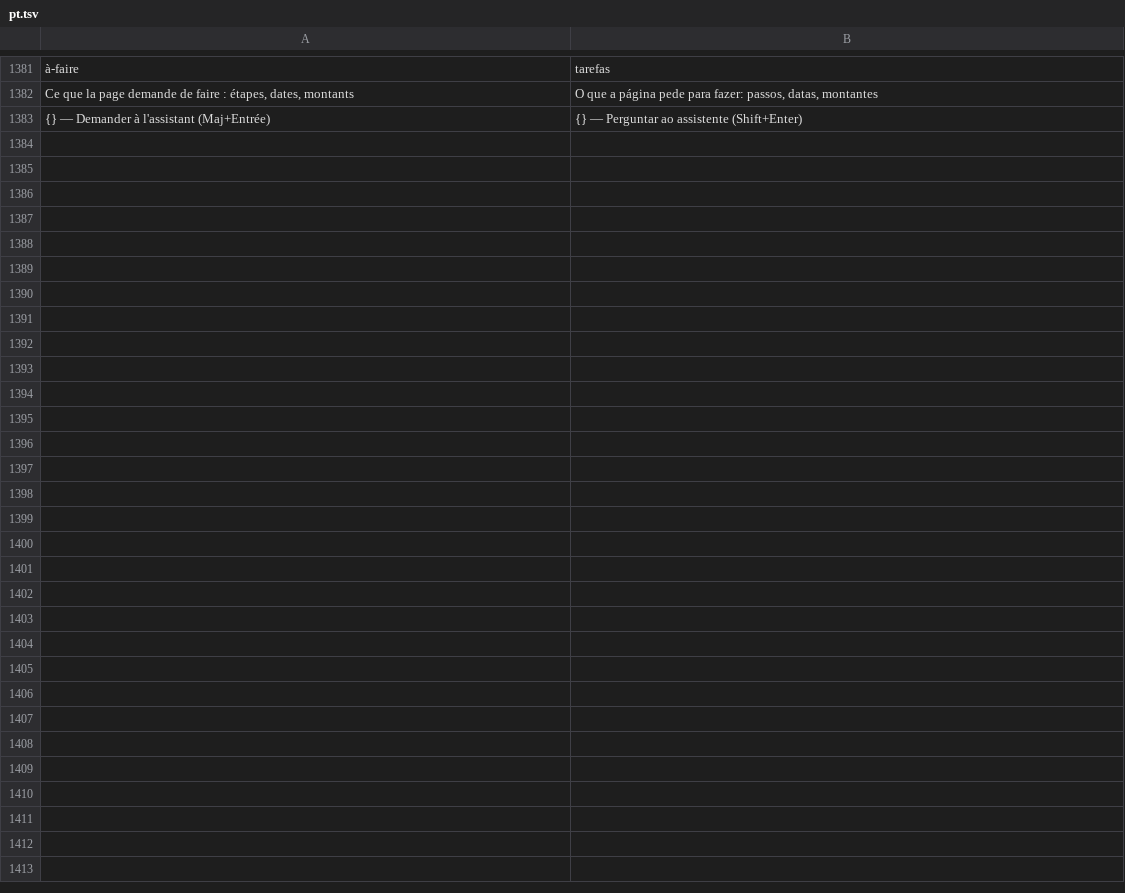
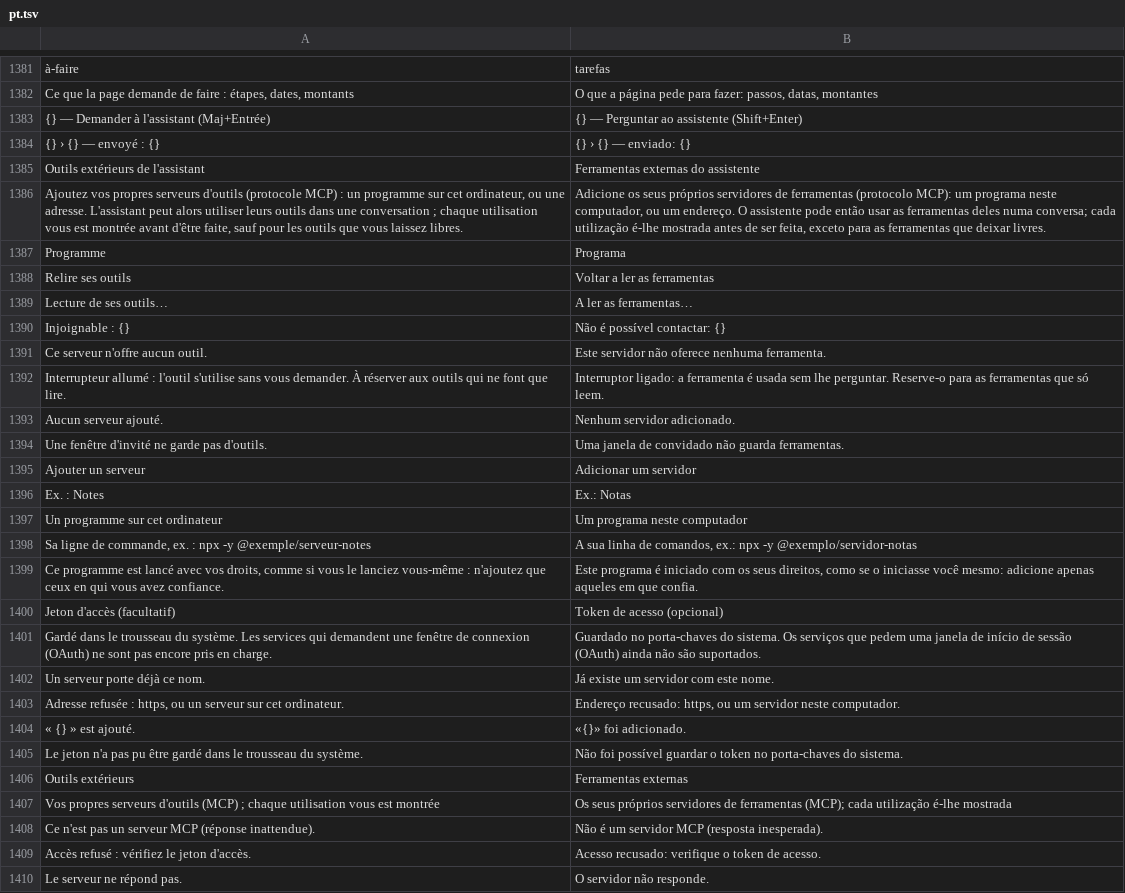
Before and after one commit to grassfieldhq/sanaga, a TSV file: assets/i18n/pt.tsv, drawn as a sheet; only a part is shown, gaps mark what is left out; the diff names each change by its address in the sheet, - before the commit and + after, or states it on an @@ line.

```diff
--- a/assets/i18n/pt.tsv
+++ b/assets/i18n/pt.tsv
+row 1384: {} › {} — envoyé : {} | {} › {} — enviado: {}
+row 1385: Outils extérieurs de l'assistant | Ferramentas externas do assistente
+row 1386: Ajoutez vos propres serveurs d'outils (protocole MCP) : un programme sur cet ordinateur, ou une adresse. L'assistant peut alors utiliser leurs outils dans une conversation ; chaque utilisation vous est montrée avant d'être faite, sauf pour les outils que vous laissez libres. | Adicione os seus próprios servidores de ferramentas (protocolo MCP): um programa neste computador, ou um endereço. O assistente pode então usar as ferramentas deles numa conversa; cada utilização é-lhe mostrada antes de ser feita, exceto para as ferramentas que deixar livres.
+row 1387: Programme | Programa
+row 1388: Relire ses outils | Voltar a ler as ferramentas
+row 1389: Lecture de ses outils… | A ler as ferramentas…
+row 1390: Injoignable : {} | Não é possível contactar: {}
+row 1391: Ce serveur n'offre aucun outil. | Este servidor não oferece nenhuma ferramenta.
+row 1392: Interrupteur allumé : l'outil s'utilise sans vous demander. À réserver aux outils qui ne font que lire. | Interruptor ligado: a ferramenta é usada sem lhe perguntar. Reserve-o para as ferramentas que só leem.
+row 1393: Aucun serveur ajouté. | Nenhum servidor adicionado.
+row 1394: Une fenêtre d'invité ne garde pas d'outils. | Uma janela de convidado não guarda ferramentas.
+row 1395: Ajouter un serveur | Adicionar um servidor
+row 1396: Ex. : Notes | Ex.: Notas
+row 1397: Un programme sur cet ordinateur | Um programa neste computador
+row 1398: Sa ligne de commande, ex. : npx -y @exemple/serveur-notes | A sua linha de comandos, ex.: npx -y @exemplo/servidor-notas
+row 1399: Ce programme est lancé avec vos droits, comme si vous le lanciez vous-même : n'ajoutez que ceux en qui vous avez confiance. | Este programa é iniciado com os seus direitos, como se o iniciasse você mesmo: adicione apenas aqueles em que confia.
+row 1400: Jeton d'accès (facultatif) | Token de acesso (opcional)
+row 1401: Gardé dans le trousseau du système. Les services qui demandent une fenêtre de connexion (OAuth) ne sont pas encore pris en charge. | Guardado no porta-chaves do sistema. Os serviços que pedem uma janela de início de sessão (OAuth) ainda não são suportados.
+row 1402: Un serveur porte déjà ce nom. | Já existe um servidor com este nome.
+row 1403: Adresse refusée : https, ou un serveur sur cet ordinateur. | Endereço recusado: https, ou um servidor neste computador.
+row 1404: « {} » est ajouté. | «{}» foi adicionado.
+row 1405: Le jeton n'a pas pu être gardé dans le trousseau du système. | Não foi possível guardar o token no porta-chaves do sistema.
+row 1406: Outils extérieurs | Ferramentas externas
+row 1407: Vos propres serveurs d'outils (MCP) ; chaque utilisation vous est montrée | Os seus próprios servidores de ferramentas (MCP); cada utilização é-lhe mostrada
+row 1408: Ce n'est pas un serveur MCP (réponse inattendue). | Não é um servidor MCP (resposta inesperada).
+row 1409: Accès refusé : vérifiez le jeton d'accès. | Acesso recusado: verifique o token de acesso.
+row 1410: Le serveur ne répond pas. | O servidor não responde.
```
Also changed, not shown: assets/i18n/de.tsv, assets/i18n/en.tsv, 13 other files.
